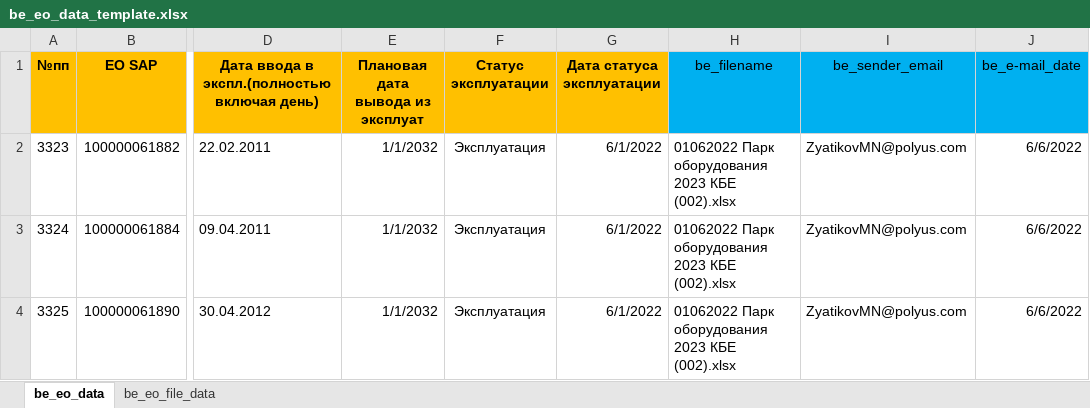
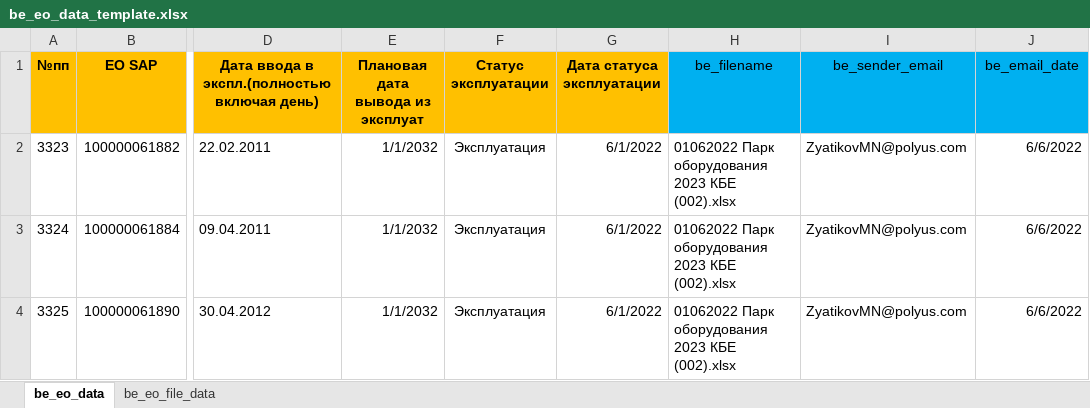
Before and after one commit to Zhenya1975/bdo_v1, an Excel workbook: downloads/be_eo_data_template.xlsx, sheet be_eo_data, drawn as a sheet; only a part is shown, gaps mark what is left out; values as stored, in another font and other column widths than the file's, no borders; conditional formats not drawn; the diff names each change by its address in the sheet, - before the commit and + after, or states it on an @@ line.

```diff
--- a/downloads/be_eo_data_template.xlsx (sheet be_eo_data)
+++ b/downloads/be_eo_data_template.xlsx (sheet be_eo_data)
-J1: be_e-mail_date
+J1: be_email_date
```
Also changed, not shown: downloads/eo_master_data.xlsx, uploads/be_eo_data.xlsx, 4 other files.
